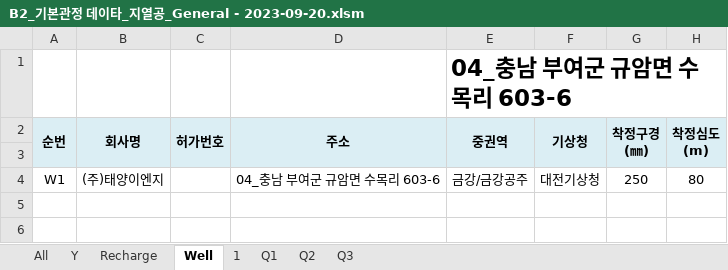
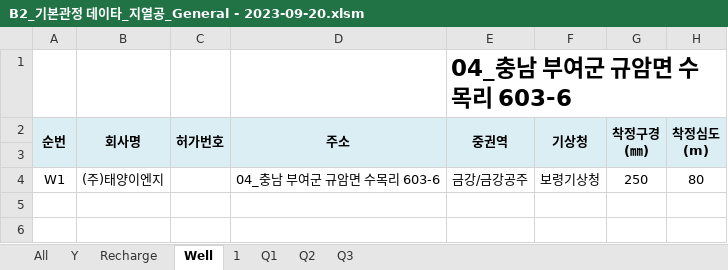
Before and after one commit to ihanseol/02_Excel, an Excel workbook: 07_LandSlide/09_기본관정데이타/B2_기본관정 데이타_지열공_General - 2023-09-20.xlsm, sheet Well, drawn as a sheet; only a part is shown; values as stored, in another font and other column widths than the file's, no borders; charts and pictures not drawn; the diff names each change by its address in the sheet, - before the commit and + after, or states it on an @@ line.

```diff
--- a/07_LandSlide/09_기본관정데이타/B2_기본관정 데이타_지열공_General - 2023-09-20.xlsm (sheet Well)
+++ b/07_LandSlide/09_기본관정데이타/B2_기본관정 데이타_지열공_General - 2023-09-20.xlsm (sheet Well)
-F4 (기상청): 대전기상청
+F4 (기상청): 보령기상청
```
Also changed, not shown: sheet All, sheet Y, sheet Recharge, sheet 1, charts or pictures.
